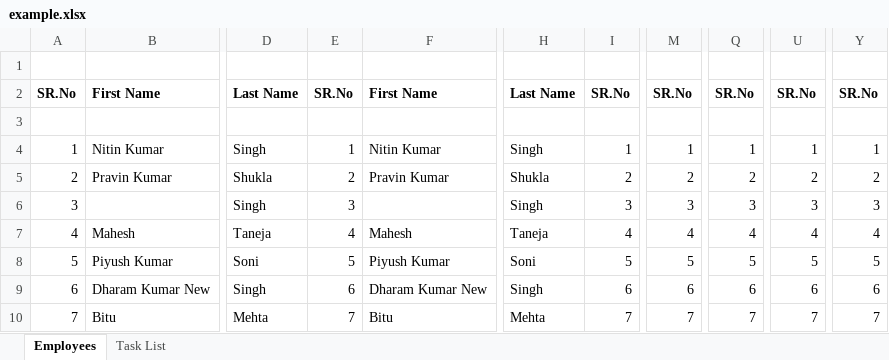
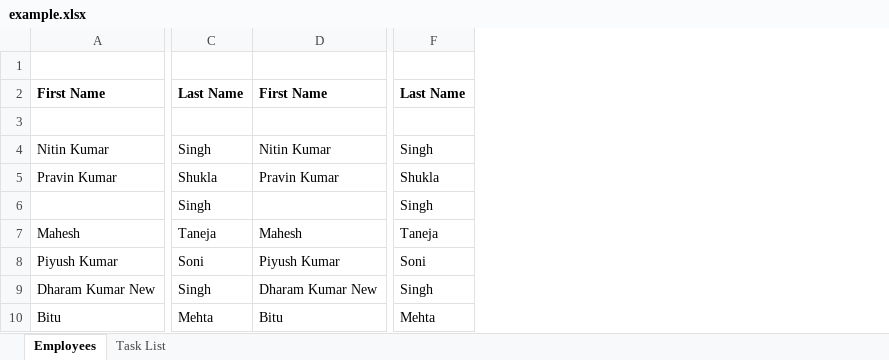
Before and after one commit to hcllead/excel-diff, an Excel workbook: example.xlsx, sheet Employees, drawn as a sheet; only a part is shown, gaps mark what is left out; values as stored, in another font and other column widths than the file's, no borders; the diff names each change by its address in the sheet, - before the commit and + after, or states it on an @@ line.

Commit message:
Removed The SR.NO column from example excel

```diff
--- a/example.xlsx (sheet Employees)
+++ b/example.xlsx (sheet Employees)
-column A, rows 2-10: SR.No |  | 1 | 2 | 3 | 4 | 5 | 6 | 7
-column E, rows 2-10: SR.No |  | 1 | 2 | 3 | 4 | 5 | 6 | 7
-column I, rows 2-10: SR.No |  | 1 | 2 | 3 | 4 | 5 | 6 | 7
-column M, rows 2-10: SR.No |  | 1 | 2 | 3 | 4 | 5 | 6 | 7
-column Q, rows 2-10: SR.No |  | 1 | 2 | 3 | 4 | 5 | 6 | 7
-column U, rows 2-10: SR.No |  | 1 | 2 | 3 | 4 | 5 | 6 | 7
-column Y, rows 2-10: SR.No |  | 1 | 2 | 3 | 4 | 5 | 6 | 7
```
